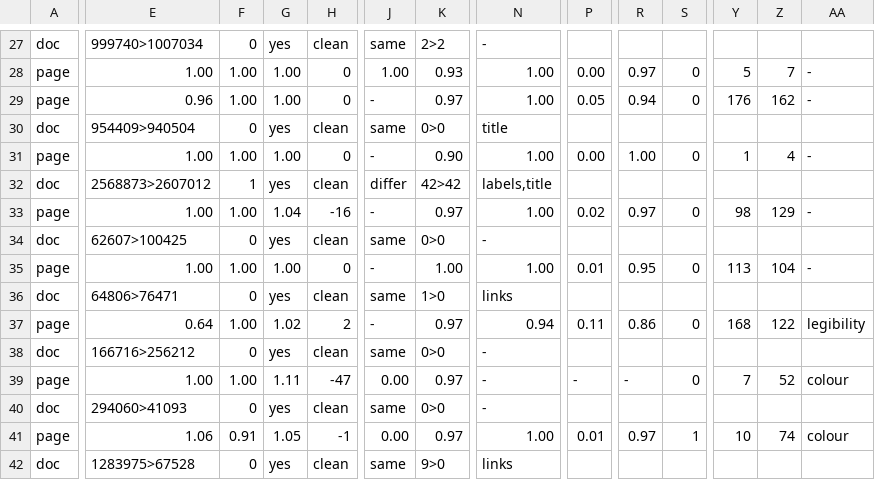
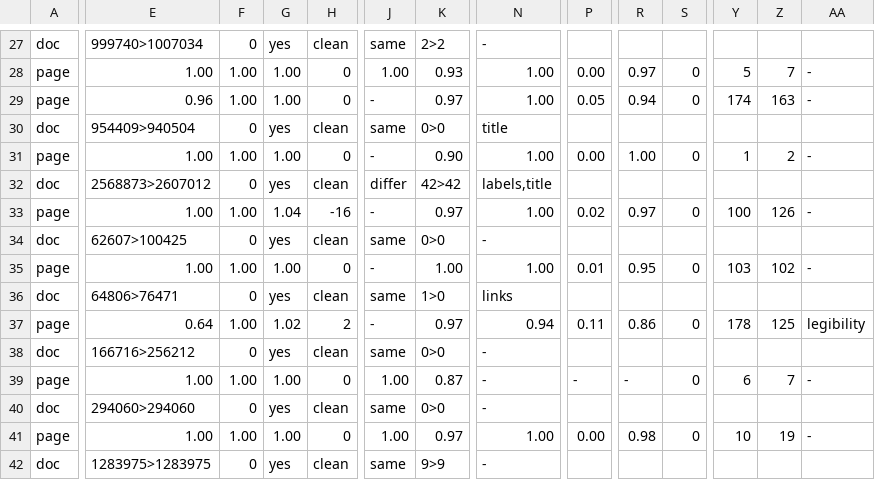
Before and after one commit to charlesapetersen/vision-ocr, a TSV file: ops/ux-regression/baseline.tsv, drawn as a sheet; only a part is shown, gaps mark what is left out; the diff covers the shown part only; the diff names each change by its address in the sheet, - before the commit and + after, or states it on an @@ line.

```diff
--- a/ops/ux-regression/baseline.tsv
+++ b/ops/ux-regression/baseline.tsv
-Y29: 176
+Y29: 174
-Z29: 162
+Z29: 163
-Z31: 4
+Z31: 2
-F32: 1
+F32: 0
-Y33: 98
+Y33: 100
-Z33: 129
+Z33: 126
-Y35: 113
+Y35: 103
-Z35: 104
+Z35: 102
-Y37: 168
+Y37: 178
-Z37: 122
+Z37: 125
-G39: 1.11
+G39: 1.00
-H39: -47
+H39: 0
-J39: 0.00
+J39: 1.00
-K39: 0.97
+K39: 0.87
-Y39: 7
+Y39: 6
-Z39: 52
+Z39: 7
-AA39: colour
+AA39: -
-E40: 294060>41093
+E40: 294060>294060
-E41: 1.06
+E41: 1.00
-F41: 0.91
+F41: 1.00
-G41: 1.05
+G41: 1.00
-H41: -1
+H41: 0
-J41: 0.00
+J41: 1.00
-P41: 0.01
+P41: 0.00
-R41: 0.97
+R41: 0.98
-S41: 1
+S41: 0
-Z41: 74
+Z41: 19
-AA41: colour
+AA41: -
-E42: 1283975>67528
+E42: 1283975>1283975
-K42: 9>0
+K42: 9>9
-N42: links
+N42: -
```
Also changed, not shown: 72 edited cells elsewhere in this file, 8 other files.
